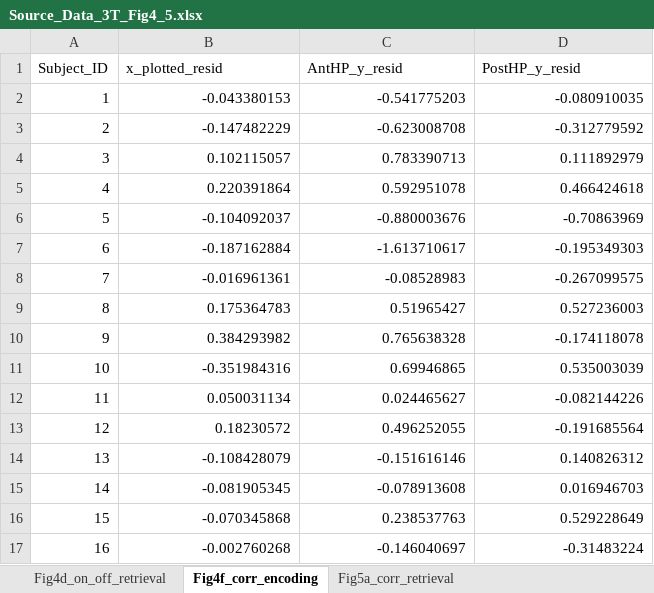
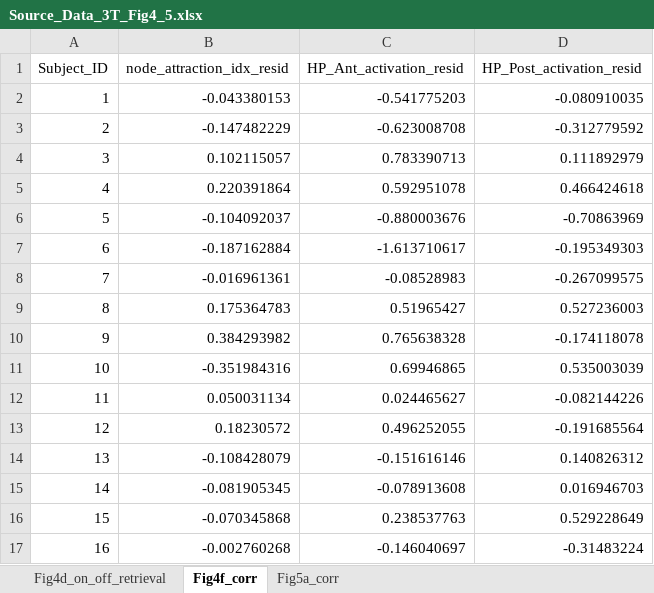
Before and after one commit to zyeonK/spatial_chunking, an Excel workbook: source_data/Source_Data_3T_Fig4_5.xlsx, sheet Fig4f_corr, drawn as a sheet; values as stored, in another font and other column widths than the file's, no borders; the diff names each change by its address in the sheet, - before the commit and + after, or states it on an @@ line.

```diff
--- a/source_data/Source_Data_3T_Fig4_5.xlsx (sheet Fig4f_corr)
+++ b/source_data/Source_Data_3T_Fig4_5.xlsx (sheet Fig4f_corr)
-sheet tab: Fig4f_corr_encoding
+sheet tab: Fig4f_corr
-sheet tab: Fig5a_corr_retrieval
+sheet tab: Fig5a_corr
-B1: x_plotted_resid
+B1: node_attraction_idx_resid
-C1: AntHP_y_resid
+C1: HP_Ant_activation_resid
-D1: PostHP_y_resid
+D1: HP_Post_activation_resid
```
Also changed, not shown: sheet Fig5a_corr, source_data/Source_Data_7T_Fig4_5.xlsx.
